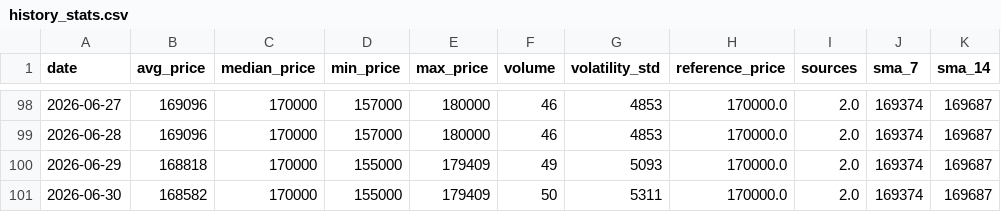
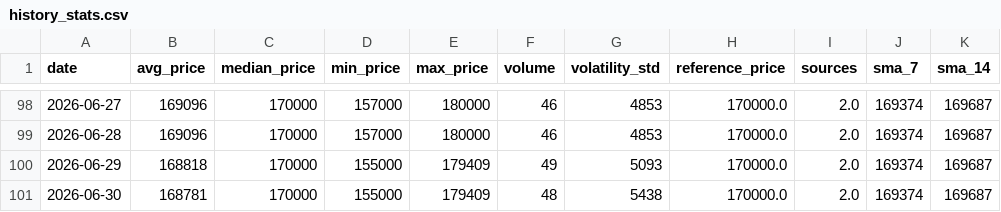
Before and after one commit to AbelV22/project-foundation, a CSV file: public/history_stats.csv, drawn as a sheet; only a part is shown, gaps mark what is left out; the diff names each change by its address in the sheet, - before the commit and + after, or states it on an @@ line.

```diff
--- a/public/history_stats.csv
+++ b/public/history_stats.csv
-B101 (avg_price): 168582
+B101 (avg_price): 168781
-F101 (volume): 50
+F101 (volume): 48
-G101 (volatility_std): 5311
+G101 (volatility_std): 5438
```
Also changed, not shown: 3 other files.
